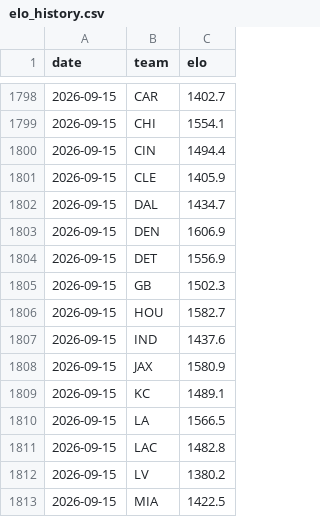
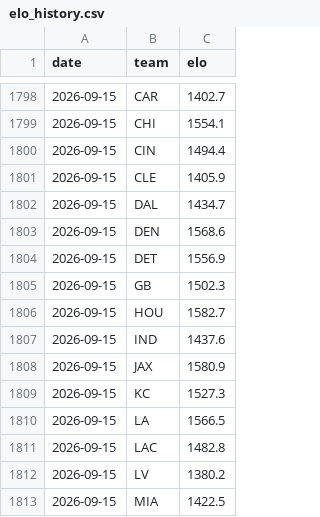
Before and after one commit to Cako18/gridiron-data, a CSV file: data/elo_history.csv, drawn as a sheet; only a part is shown, gaps mark what is left out.

```diff
--- a/data/elo_history.csv
+++ b/data/elo_history.csv
@@ -1802,3 +1802,3 @@ date,team,elo
 2026-09-15,DAL,1434.7
-2026-09-15,DEN,1606.9
+2026-09-15,DEN,1568.6
 2026-09-15,DET,1556.9
@@ -1808,3 +1808,3 @@ date,team,elo
 2026-09-15,JAX,1580.9
-2026-09-15,KC,1489.1
+2026-09-15,KC,1527.3
 2026-09-15,LA,1566.5
```
Also changed, not shown: data/line_history.csv, 3 other files.
